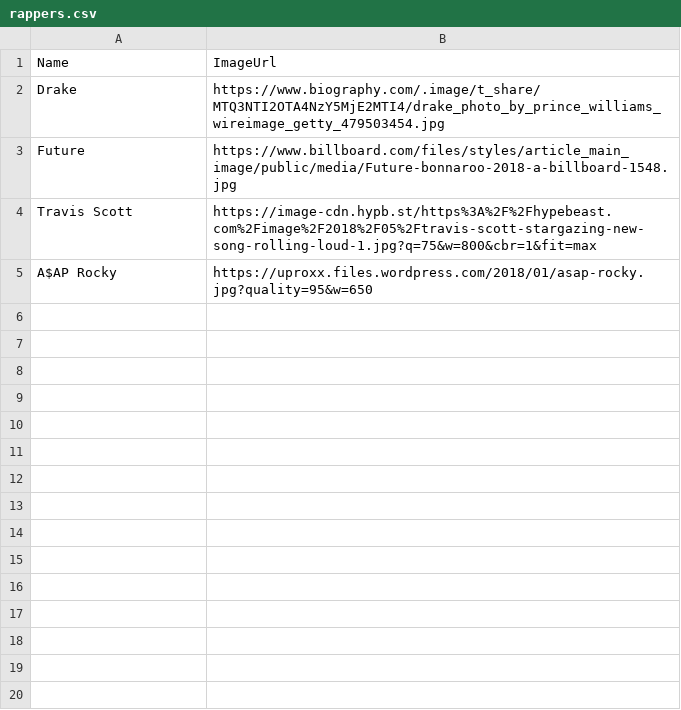
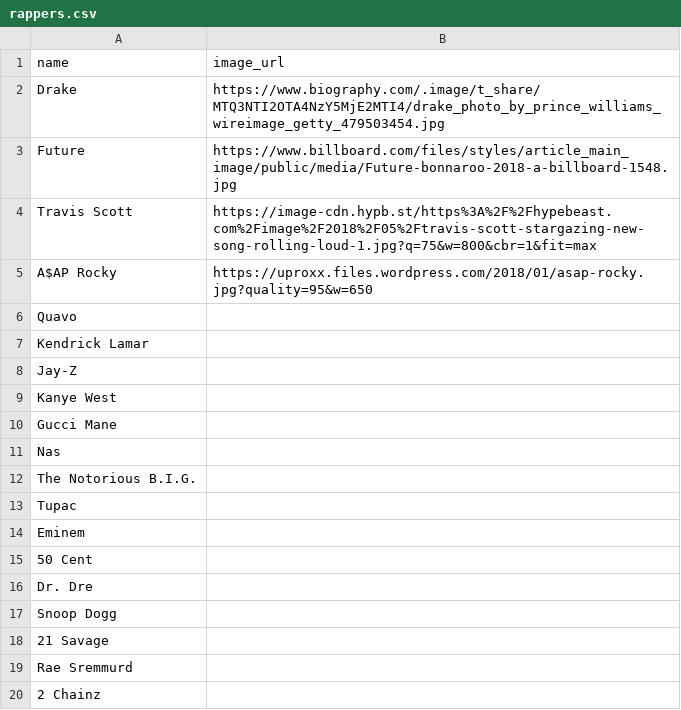
Before and after one commit to gknief/hoops, a CSV file: public/data/rappers.csv, drawn as a sheet; only a part is shown; the diff covers the shown part only.

Commit message:
structured components and added dropdown for players and rappers

```diff
--- a/public/data/rappers.csv
+++ b/public/data/rappers.csv
@@ -1,2 +1,2 @@
-Name,ImageUrl
+name,image_url
 Drake,https://www.biography.com/.image/t_share/MTQ3NTI2OTA4NzY5MjE2MTI4/drake_photo_by_prince_williams_wireimage_getty_479503454.jpg
@@ -5 +5,16 @@ Travis Scott,https://image-cdn.hypb.st/https%3A%2F%2Fhypebeast.com%2Fimage%2F201
 A$AP Rocky,https://uproxx.files.wordpress.com/2018/01/asap-rocky.jpg?quality=95&w=650
+Quavo,
+Kendrick Lamar,
+Jay-Z,
+Kanye West,
+Gucci Mane,
+Nas,
+The Notorious B.I.G.,
+Tupac,
+Eminem,
+50 Cent,
+Dr. Dre,
+Snoop Dogg,
+21 Savage,
+Rae Sremmurd,
+2 Chainz,
```
Also changed, not shown: 32 added rows elsewhere in this file, public/data/players.csv, 20 other files.
